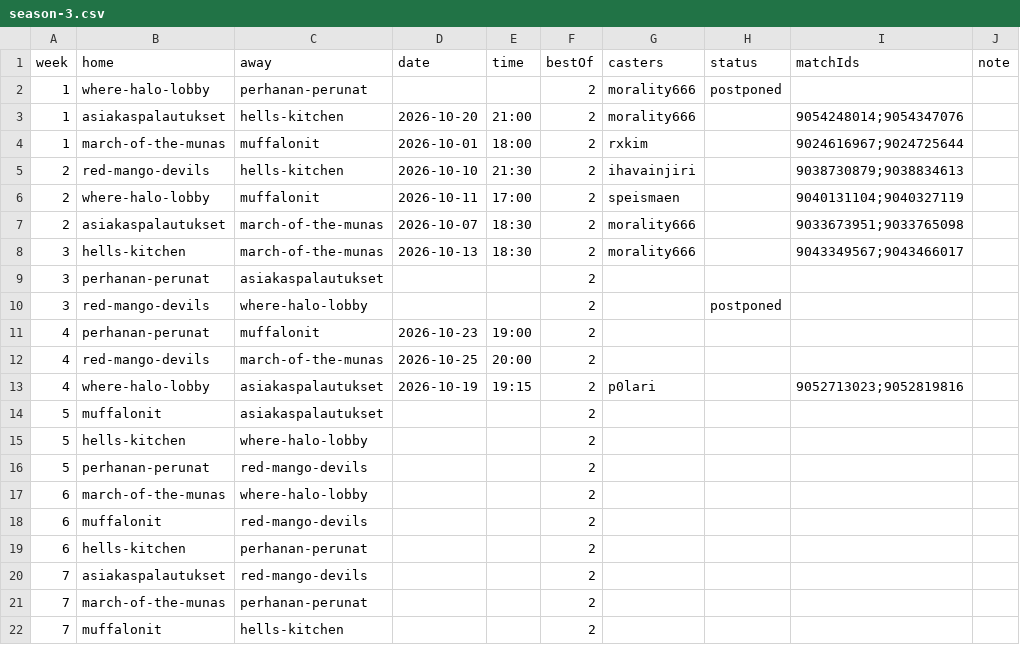
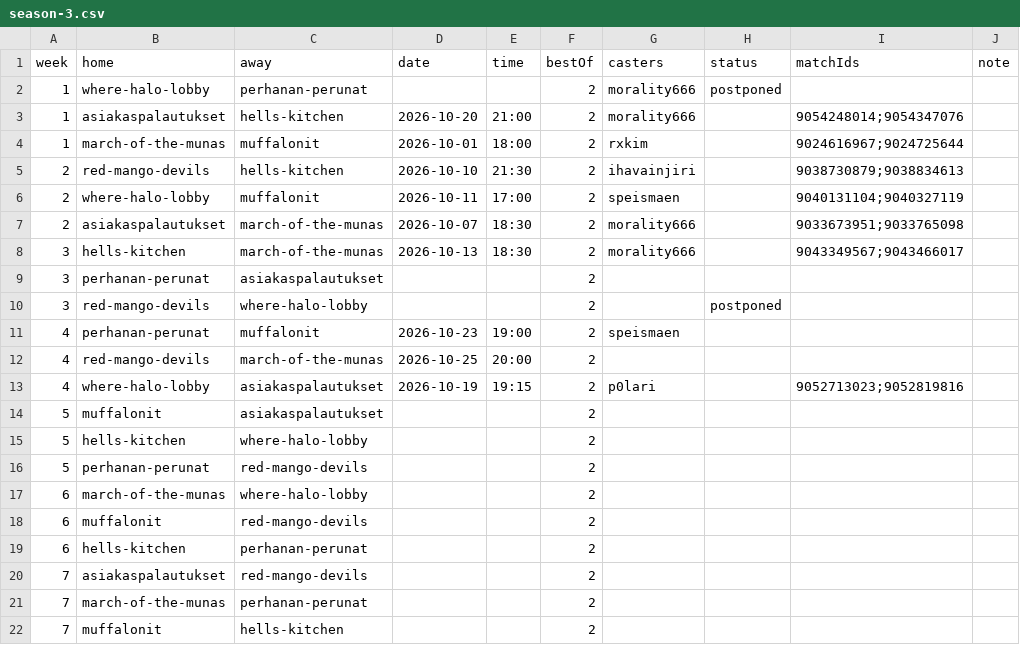
Before and after one commit to morality666/munaliiga-web, a CSV file: client/notes/schedule/season-3.csv, drawn as a sheet.

Commit message:
Update season-3.csv

```diff
--- a/client/notes/schedule/season-3.csv
+++ b/client/notes/schedule/season-3.csv
@@ -10,3 +10,3 @@ week,home,away,date,time,bestOf,casters,status,matchIds,note
 3,red-mango-devils,where-halo-lobby,,,2,,postponed,,
-4,perhanan-perunat,muffalonit,2026-10-23,19:00,2,,,,
+4,perhanan-perunat,muffalonit,2026-10-23,19:00,2,speismaen,,,
 4,red-mango-devils,march-of-the-munas,2026-10-25,20:00,2,,,,
```
